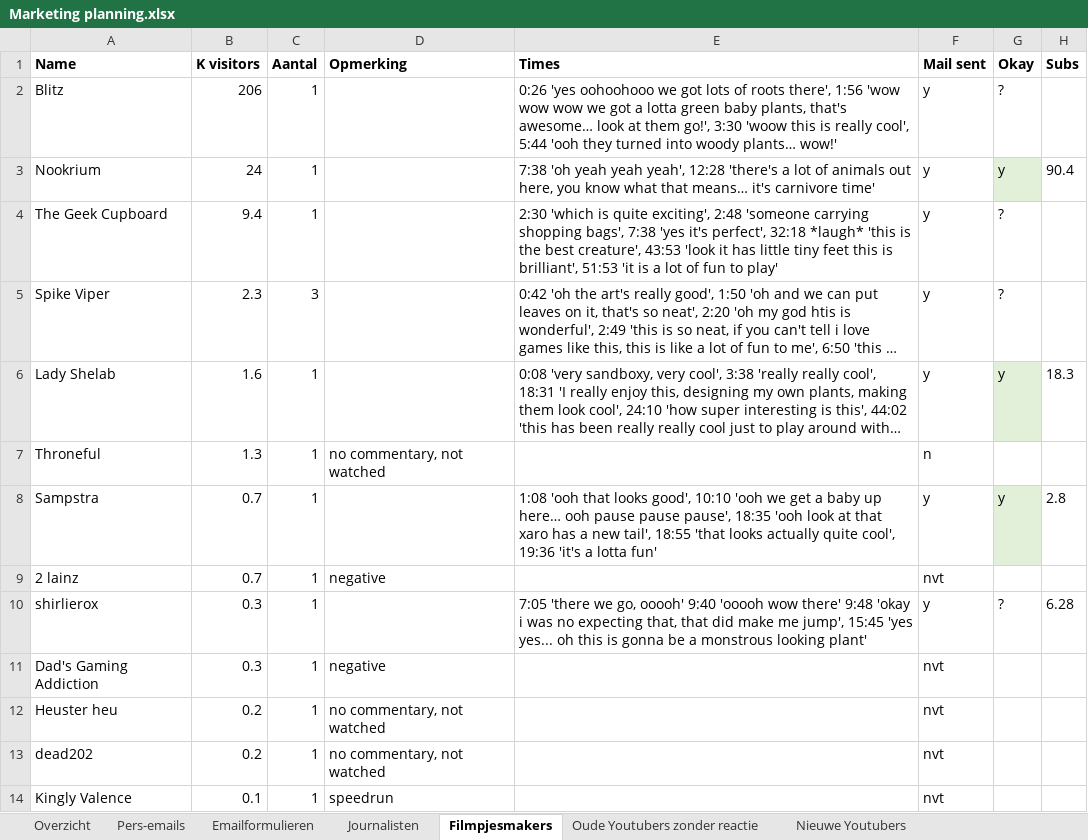
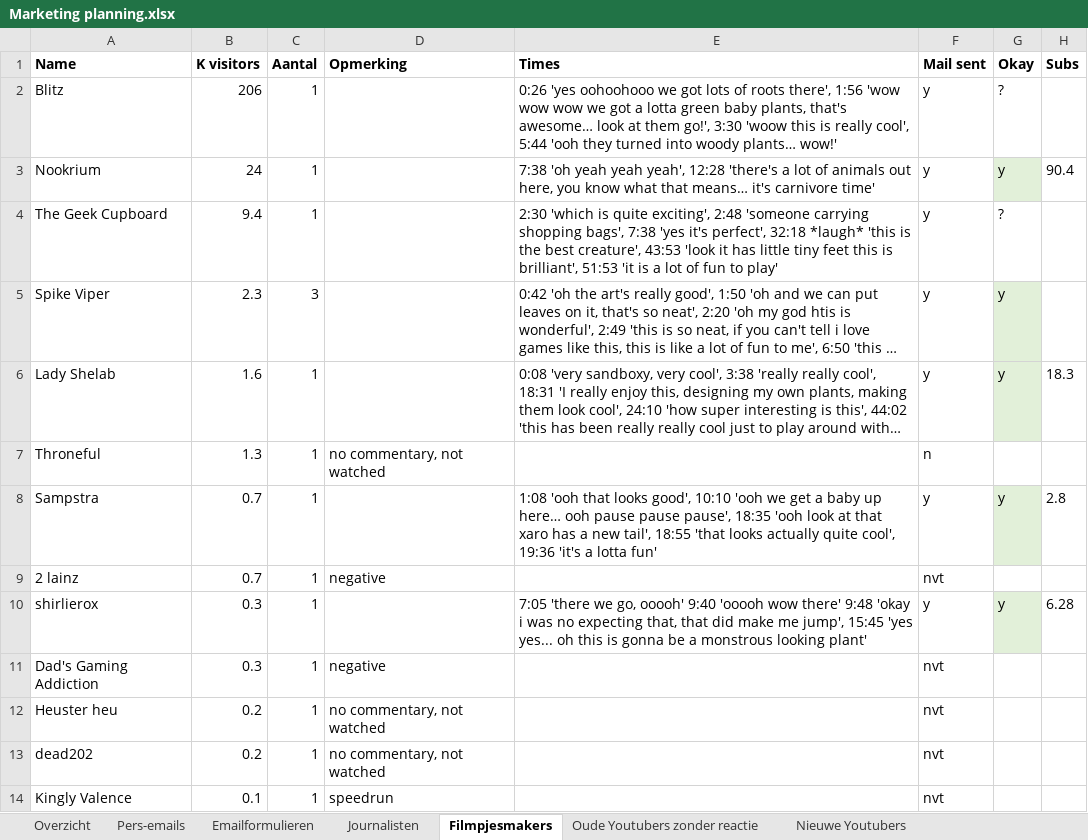
Before and after one commit to Woseseltops/thesapling-website, an Excel workbook: Marketing planning.xlsx, sheet Filmpjesmakers, drawn as a sheet; only a part is shown; long unchanged cells end in …; values as stored, in another font and other column widths than the file's, no borders; the diff names each change by its address in the sheet, - before the commit and + after, or states it on an @@ line.

```diff
--- a/Marketing planning.xlsx (sheet Filmpjesmakers)
+++ b/Marketing planning.xlsx (sheet Filmpjesmakers)
-G5 (Okay): ?
+G5 (Okay): y
-G5 fill: none
+G5 fill: #E2F0D9
-G10 (Okay): ?
+G10 (Okay): y
-G10 fill: none
+G10 fill: #E2F0D9
```
Also changed, not shown: sheet Journalisten, sheet Pers-emails, sheet Emailformulieren, sheet Gaming subreddits, sheet Niche subreddits, 1 other file.
